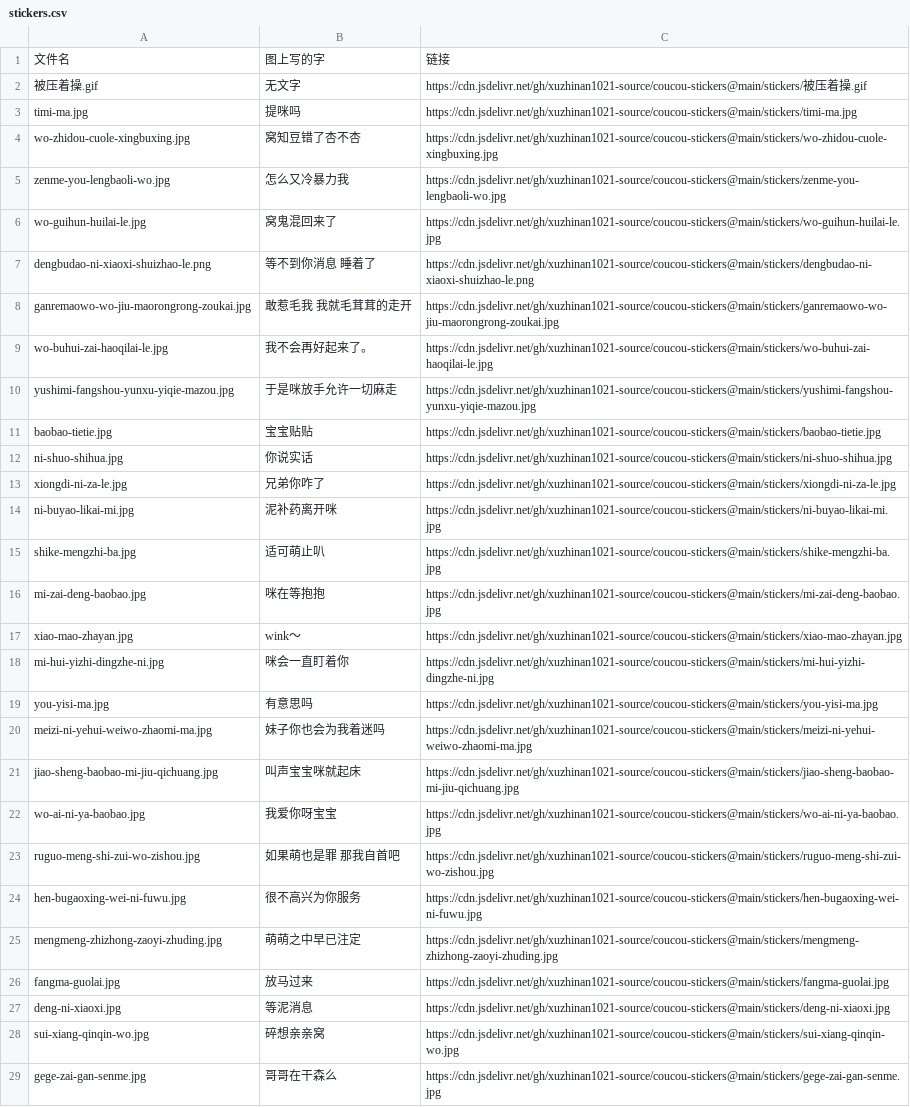
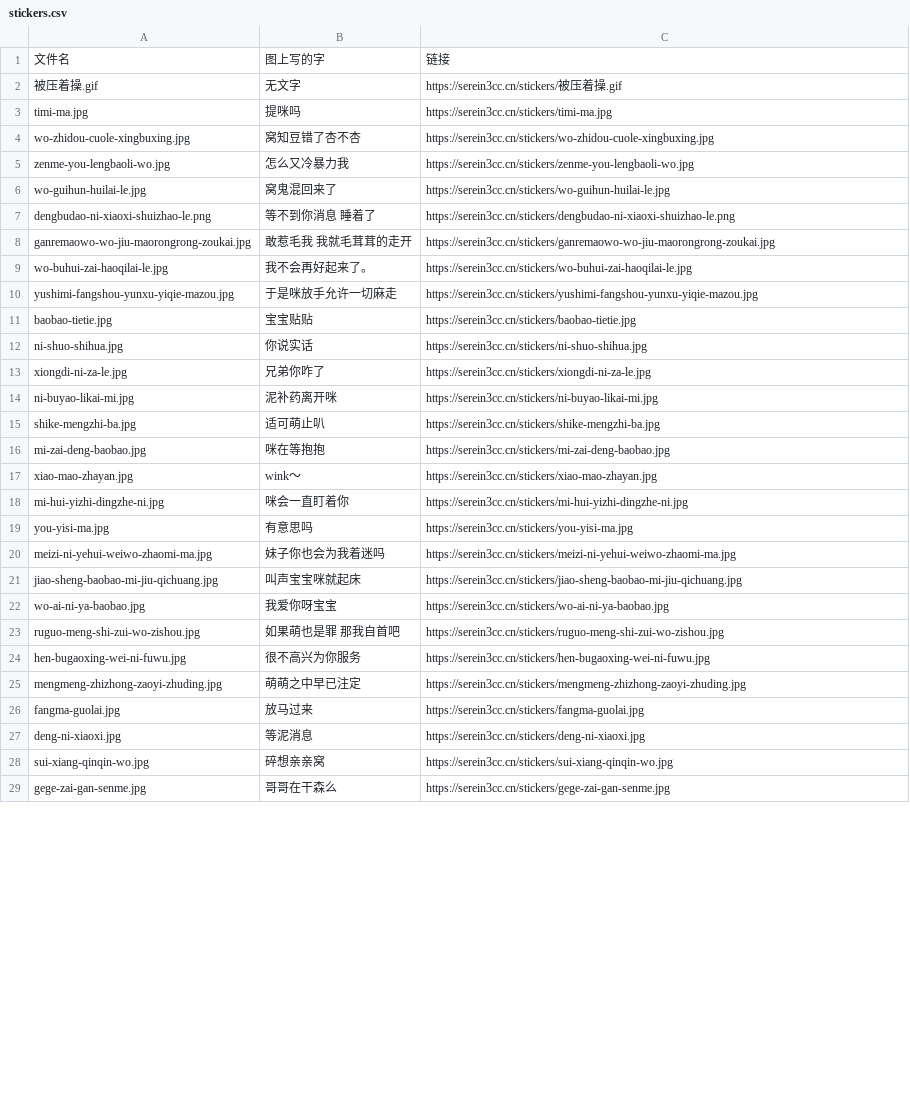
Before and after one commit to xuzhinan1021-source/coucou-stickers, a CSV file: stickers.csv, drawn as a sheet; only a part is shown; the diff covers the shown part only; the diff names each change by its address in the sheet, - before the commit and + after, or states it on an @@ line.

Commit message:
switch cdn: jsdelivr -> serein3cc.cn

```diff
--- a/stickers.csv
+++ b/stickers.csv
-C2: https://cdn.jsdelivr.net/gh/xuzhinan1021-source/coucou-stickers@main/stickers/被压…
+C2: https://serein3cc.cn/stickers/被压…
-C3: https://cdn.jsdelivr.net/gh/xuzhinan1021-source/coucou-stickers@main/stickers/timi-ma.jpg
+C3: https://serein3cc.cn/stickers/timi-ma.jpg
-C4: https://cdn.jsdelivr.net/gh/xuzhinan1021-source/coucou-stickers@main/stickers/wo-zhidou-cuole-xingbuxing.jpg
+C4: https://serein3cc.cn/stickers/wo-zhidou-cuole-xingbuxing.jpg
-C5: https://cdn.jsdelivr.net/gh/xuzhinan1021-source/coucou-stickers@main/stickers/zenme-you-lengbaoli-wo.jpg
+C5: https://serein3cc.cn/stickers/zenme-you-lengbaoli-wo.jpg
-C6: https://cdn.jsdelivr.net/gh/xuzhinan1021-source/coucou-stickers@main/stickers/wo-guihun-huilai-le.jpg
+C6: https://serein3cc.cn/stickers/wo-guihun-huilai-le.jpg
-C7: https://cdn.jsdelivr.net/gh/xuzhinan1021-source/coucou-stickers@main/stickers/dengbudao-ni-xiaoxi-shuizhao-le.png
+C7: https://serein3cc.cn/stickers/dengbudao-ni-xiaoxi-shuizhao-le.png
-C8: https://cdn.jsdelivr.net/gh/xuzhinan1021-source/coucou-stickers@main/stickers/ganremaowo-wo-jiu-maorongrong-zoukai.jpg
+C8: https://serein3cc.cn/stickers/ganremaowo-wo-jiu-maorongrong-zoukai.jpg
-C9: https://cdn.jsdelivr.net/gh/xuzhinan1021-source/coucou-stickers@main/stickers/wo-buhui-zai-haoqilai-le.jpg
+C9: https://serein3cc.cn/stickers/wo-buhui-zai-haoqilai-le.jpg
-C10: https://cdn.jsdelivr.net/gh/xuzhinan1021-source/coucou-stickers@main/stickers/yushimi-fangshou-yunxu-yiqie-mazou.jpg
+C10: https://serein3cc.cn/stickers/yushimi-fangshou-yunxu-yiqie-mazou.jpg
-C11: https://cdn.jsdelivr.net/gh/xuzhinan1021-source/coucou-stickers@main/stickers/baobao-tietie.jpg
+C11: https://serein3cc.cn/stickers/baobao-tietie.jpg
-C12: https://cdn.jsdelivr.net/gh/xuzhinan1021-source/coucou-stickers@main/stickers/ni-shuo-shihua.jpg
+C12: https://serein3cc.cn/stickers/ni-shuo-shihua.jpg
-C13: https://cdn.jsdelivr.net/gh/xuzhinan1021-source/coucou-stickers@main/stickers/xiongdi-ni-za-le.jpg
+C13: https://serein3cc.cn/stickers/xiongdi-ni-za-le.jpg
-C14: https://cdn.jsdelivr.net/gh/xuzhinan1021-source/coucou-stickers@main/stickers/ni-buyao-likai-mi.jpg
+C14: https://serein3cc.cn/stickers/ni-buyao-likai-mi.jpg
-C15: https://cdn.jsdelivr.net/gh/xuzhinan1021-source/coucou-stickers@main/stickers/shike-mengzhi-ba.jpg
+C15: https://serein3cc.cn/stickers/shike-mengzhi-ba.jpg
-C16: https://cdn.jsdelivr.net/gh/xuzhinan1021-source/coucou-stickers@main/stickers/mi-zai-deng-baobao.jpg
+C16: https://serein3cc.cn/stickers/mi-zai-deng-baobao.jpg
-C17: https://cdn.jsdelivr.net/gh/xuzhinan1021-source/coucou-stickers@main/stickers/xiao-mao-zhayan.jpg
+C17: https://serein3cc.cn/stickers/xiao-mao-zhayan.jpg
-C18: https://cdn.jsdelivr.net/gh/xuzhinan1021-source/coucou-stickers@main/stickers/mi-hui-yizhi-dingzhe-ni.jpg
+C18: https://serein3cc.cn/stickers/mi-hui-yizhi-dingzhe-ni.jpg
-C19: https://cdn.jsdelivr.net/gh/xuzhinan1021-source/coucou-stickers@main/stickers/you-yisi-ma.jpg
+C19: https://serein3cc.cn/stickers/you-yisi-ma.jpg
-C20: https://cdn.jsdelivr.net/gh/xuzhinan1021-source/coucou-stickers@main/stickers/meizi-ni-yehui-weiwo-zhaomi-ma.jpg
+C20: https://serein3cc.cn/stickers/meizi-ni-yehui-weiwo-zhaomi-ma.jpg
-C21: https://cdn.jsdelivr.net/gh/xuzhinan1021-source/coucou-stickers@main/stickers/jiao-sheng-baobao-mi-jiu-qichuang.jpg
+C21: https://serein3cc.cn/stickers/jiao-sheng-baobao-mi-jiu-qichuang.jpg
-C22: https://cdn.jsdelivr.net/gh/xuzhinan1021-source/coucou-stickers@main/stickers/wo-ai-ni-ya-baobao.jpg
+C22: https://serein3cc.cn/stickers/wo-ai-ni-ya-baobao.jpg
-C23: https://cdn.jsdelivr.net/gh/xuzhinan1021-source/coucou-stickers@main/stickers/ruguo-meng-shi-zui-wo-zishou.jpg
+C23: https://serein3cc.cn/stickers/ruguo-meng-shi-zui-wo-zishou.jpg
-C24: https://cdn.jsdelivr.net/gh/xuzhinan1021-source/coucou-stickers@main/stickers/hen-bugaoxing-wei-ni-fuwu.jpg
+C24: https://serein3cc.cn/stickers/hen-bugaoxing-wei-ni-fuwu.jpg
-C25: https://cdn.jsdelivr.net/gh/xuzhinan1021-source/coucou-stickers@main/stickers/mengmeng-zhizhong-zaoyi-zhuding.jpg
+C25: https://serein3cc.cn/stickers/mengmeng-zhizhong-zaoyi-zhuding.jpg
-C26: https://cdn.jsdelivr.net/gh/xuzhinan1021-source/coucou-stickers@main/stickers/fangma-guolai.jpg
+C26: https://serein3cc.cn/stickers/fangma-guolai.jpg
-C27: https://cdn.jsdelivr.net/gh/xuzhinan1021-source/coucou-stickers@main/stickers/deng-ni-xiaoxi.jpg
+C27: https://serein3cc.cn/stickers/deng-ni-xiaoxi.jpg
-C28: https://cdn.jsdelivr.net/gh/xuzhinan1021-source/coucou-stickers@main/stickers/sui-xiang-qinqin-wo.jpg
+C28: https://serein3cc.cn/stickers/sui-xiang-qinqin-wo.jpg
-C29: https://cdn.jsdelivr.net/gh/xuzhinan1021-source/coucou-stickers@main/stickers/gege-zai-gan-senme.jpg
+C29: https://serein3cc.cn/stickers/gege-zai-gan-senme.jpg
```
Also changed, not shown: 59 edited cells elsewhere in this file, batches/2026-11-11.csv, 1 other file.
